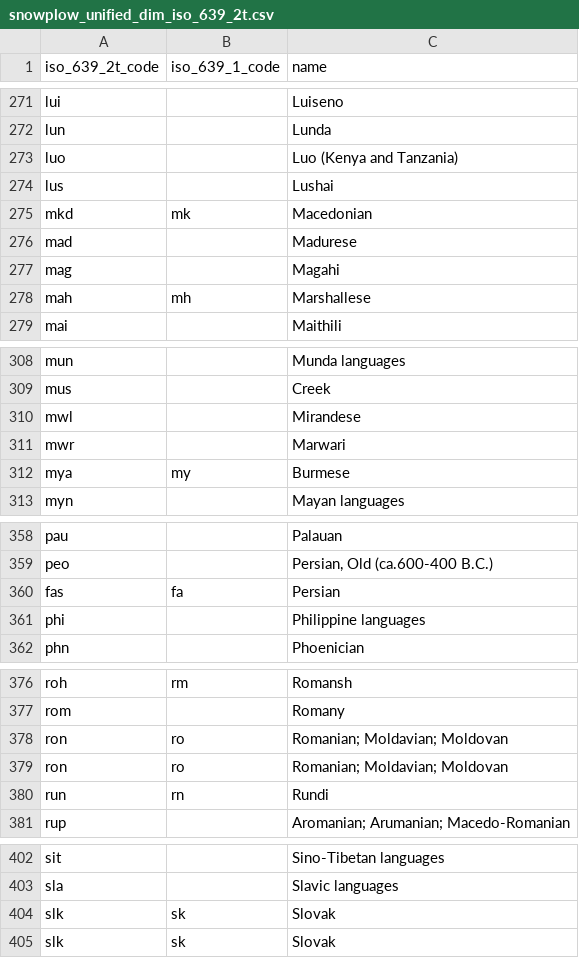
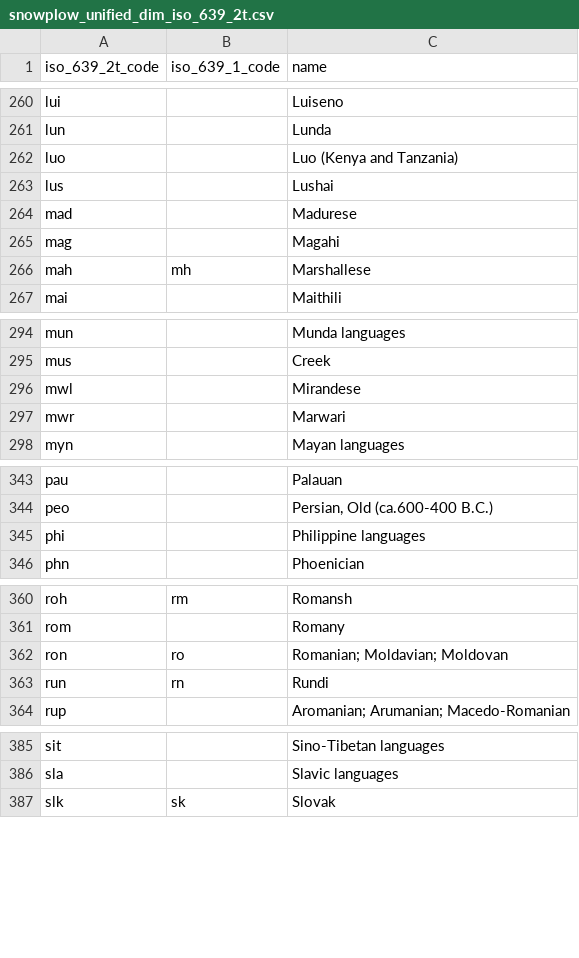
Before and after one commit to snowplow/dbt-snowplow-unified, a CSV file: seeds/snowplow_unified_dim_iso_639_2t.csv, drawn as a sheet; only a part is shown, gaps mark what is left out; the diff covers the shown part only; the diff names each change by its address in the sheet, - before the commit and + after, or states it on an @@ line.

```diff
--- a/seeds/snowplow_unified_dim_iso_639_2t.csv
+++ b/seeds/snowplow_unified_dim_iso_639_2t.csv
-row 275: mkd | mk | Macedonian
-row 312: mya | my | Burmese
-row 360: fas | fa | Persian
-row 378: ron | ro | Romanian; Moldavian; Moldovan
-row 404: slk | sk | Slovak
```
Also changed, not shown: 15 removed rows elsewhere in this file, 1 other file.
